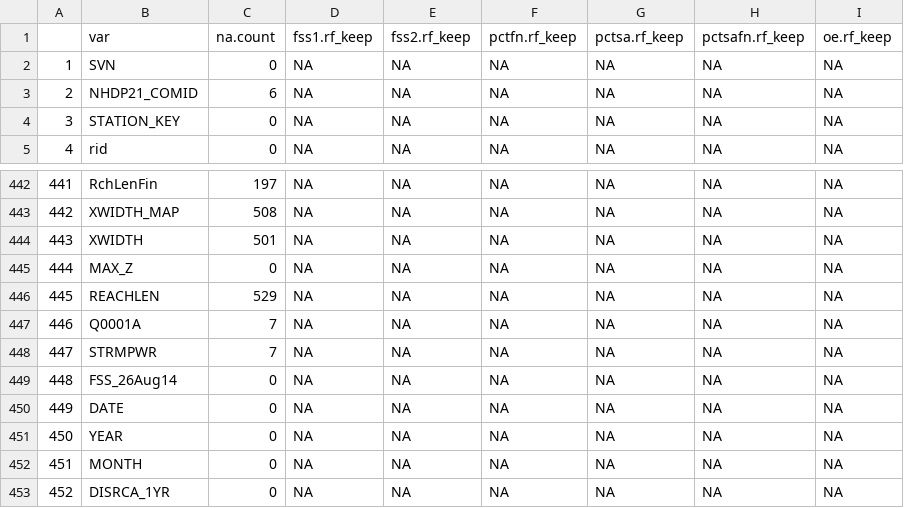
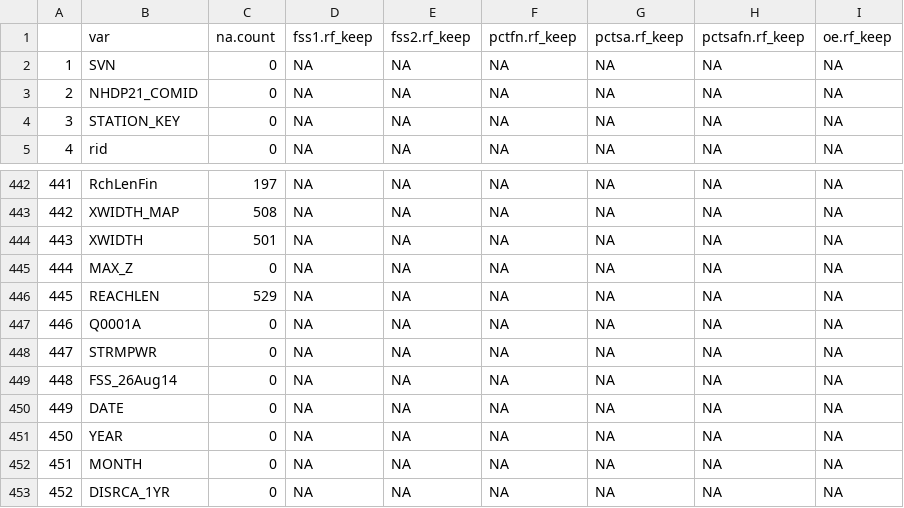
Before and after one commit to petertbryant/MidCoastTMDL, a CSV file: VarNACount.csv, drawn as a sheet; only a part is shown, gaps mark what is left out.

```diff
--- a/VarNACount.csv
+++ b/VarNACount.csv
@@ -2,3 +2,3 @@
 "1","SVN",0,NA,NA,NA,NA,NA,NA
-"2","NHDP21_COMID",6,NA,NA,NA,NA,NA,NA
+"2","NHDP21_COMID",0,NA,NA,NA,NA,NA,NA
 "3","STATION_KEY",0,NA,NA,NA,NA,NA,NA
@@ -446,4 +446,4 @@
 "445","REACHLEN",529,NA,NA,NA,NA,NA,NA
-"446","Q0001A",7,NA,NA,NA,NA,NA,NA
-"447","STRMPWR",7,NA,NA,NA,NA,NA,NA
+"446","Q0001A",0,NA,NA,NA,NA,NA,NA
+"447","STRMPWR",0,NA,NA,NA,NA,NA,NA
 "448","FSS_26Aug14",0,NA,NA,NA,NA,NA,NA
```
Also changed, not shown: 4 other files.
